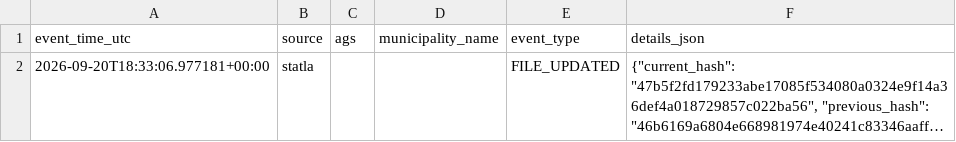
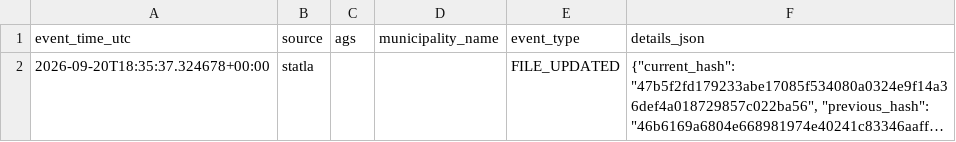
Before and after one commit to volzinnovation/wahl-monitor.de, a CSV file: data/2026-mv/reports/latest_events.csv, drawn as a sheet; long unchanged cells end in …; the diff names each change by its address in the sheet, - before the commit and + after, or states it on an @@ line.

```diff
--- a/data/2026-mv/reports/latest_events.csv
+++ b/data/2026-mv/reports/latest_events.csv
-A2 (event_time_utc): 2026-09-20T18:33:06.977181+00:00
+A2 (event_time_utc): 2026-09-20T18:35:37.324678+00:00
```
Also changed, not shown: data/2026-be/latest/official-results-source.csv, data/2026-be/latest/statla_party_results.csv, 7 other files.
